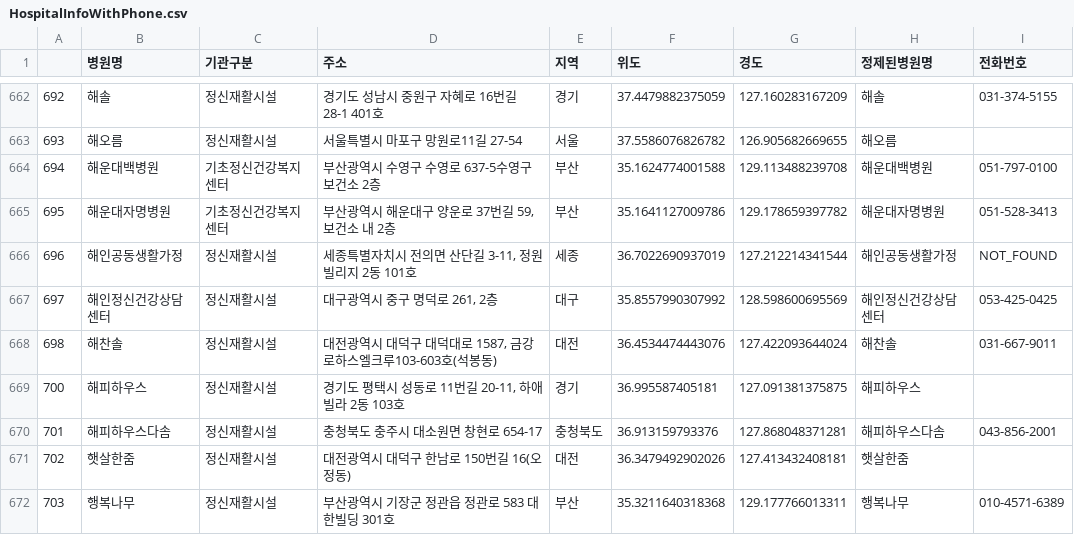
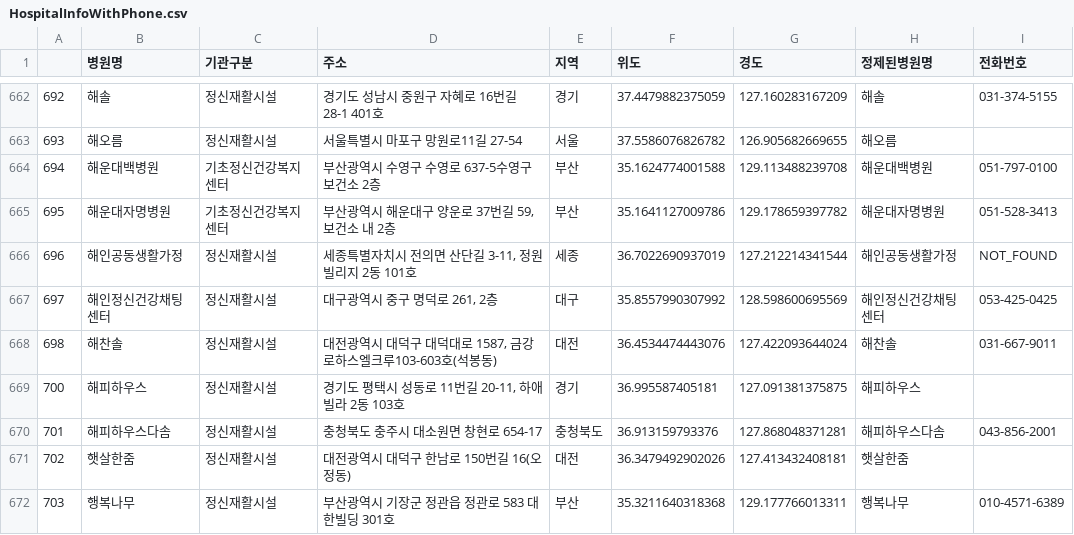
Before and after one commit to nn98/Mind_bridge, a CSV file: public/HospitalInfoWithPhone.csv, drawn as a sheet; only a part is shown, gaps mark what is left out; the diff covers the shown part only.

```diff
--- a/public/HospitalInfoWithPhone.csv
+++ b/public/HospitalInfoWithPhone.csv
@@ -666,3 +666,3 @@
 696,해인공동생활가정,정신재활시설,"세종특별자치시 전의면 산단길 3-11, 정원빌리지 2동 101호",세종,36.7022690937019,127.212214341544,해인공동생활가정,NOT_FOUND
-697,해인정신건강상담센터,정신재활시설,"대구광역시 중구 명덕로 261, 2층",대구,35.8557990307992,128.598600695569,해인정신건강상담센터,053-425-0425
+697,해인정신건강채팅센터,정신재활시설,"대구광역시 중구 명덕로 261, 2층",대구,35.8557990307992,128.598600695569,해인정신건강채팅센터,053-425-0425
 698,해찬솔,정신재활시설,"대전광역시 대덕구 대덕대로 1587, 금강로하스엘크루103-603호(석봉동)",대전,36.4534474443076,127.422093644024,해찬솔,031-667-9011
```
Also changed, not shown: 10 edited cells elsewhere in this file, public/mock_user_data_with_summary.csv, 22 other files.
